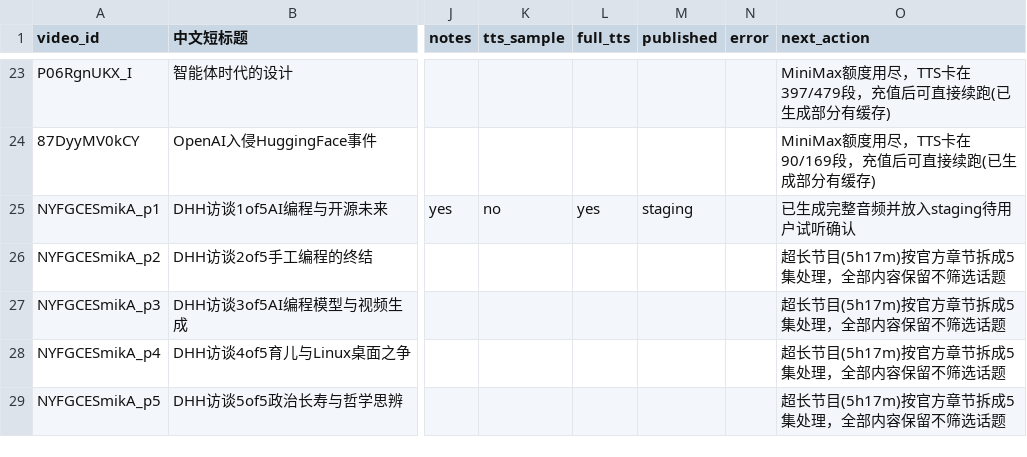
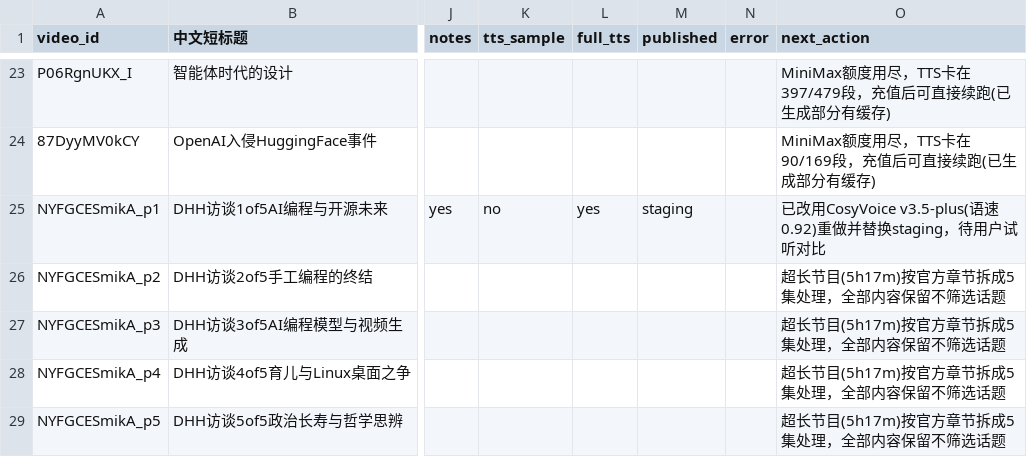
Before and after one commit to mango666ai/podcast-translator, a CSV file: podcast_status.csv, drawn as a sheet; only a part is shown, gaps mark what is left out; the diff names each change by its address in the sheet, - before the commit and + after, or states it on an @@ line.

Commit message:
feat: 接入CosyVoice(阿里云百炼)作为TTS备选，DHH第1集改用v3.5-plus重做
- 新增 tts_cosyvoice.py / clone_cosyvoice_voice.py，接口与MiniMax那套对齐
- youtube_multivoice_dub.py 加 --provider minimax|cosyvoice 开关和 --limit-seconds 试听参数
- 模型选 cosyvoice-v3.5-plus：实测自然度最好，1.5元/万字符反而比v2的2元便宜
- 声音复刻免费(vs 火山138元/音色)，但要求公网可下载URL且国内可访问，
  用私有OSS bucket+1小时临时签名URL中转（GitHub raw国内抓不到，实测失败）
- 本集时长 72.6→54.7 分钟（语速0.82→0.92 + CosyVoice节奏更紧凑）

```diff
--- a/podcast_status.csv
+++ b/podcast_status.csv
-O25 (next_action): 已生成完整音频并放入staging待用户试听确认
+O25 (next_action): 已改用CosyVoice v3.5-plus(语速0.92)重做并替换staging，待用户试听对比
```
Also changed, not shown: 6 other files.
